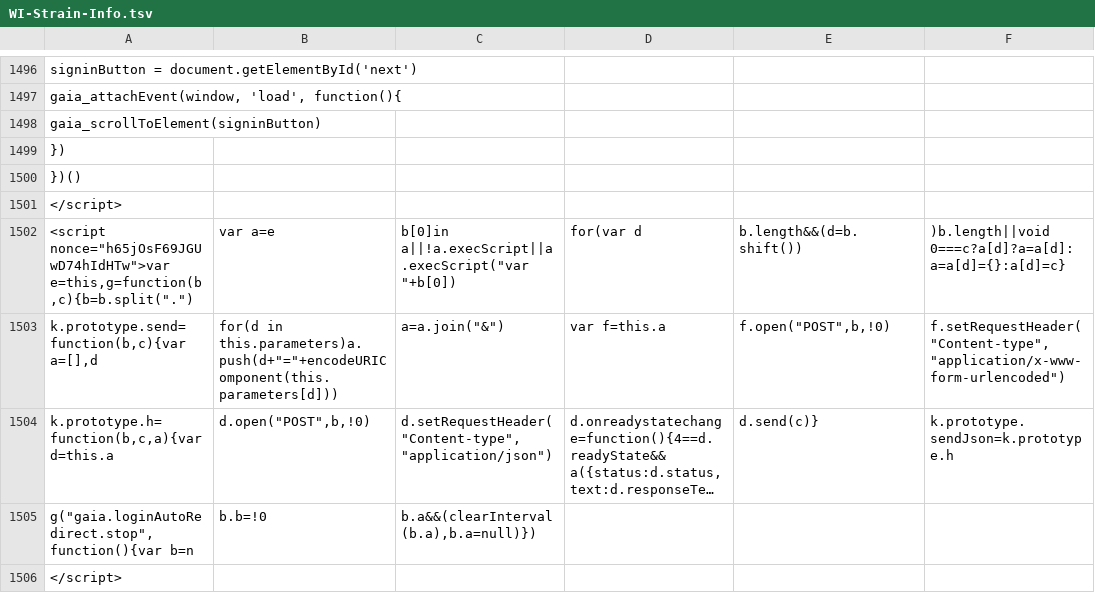
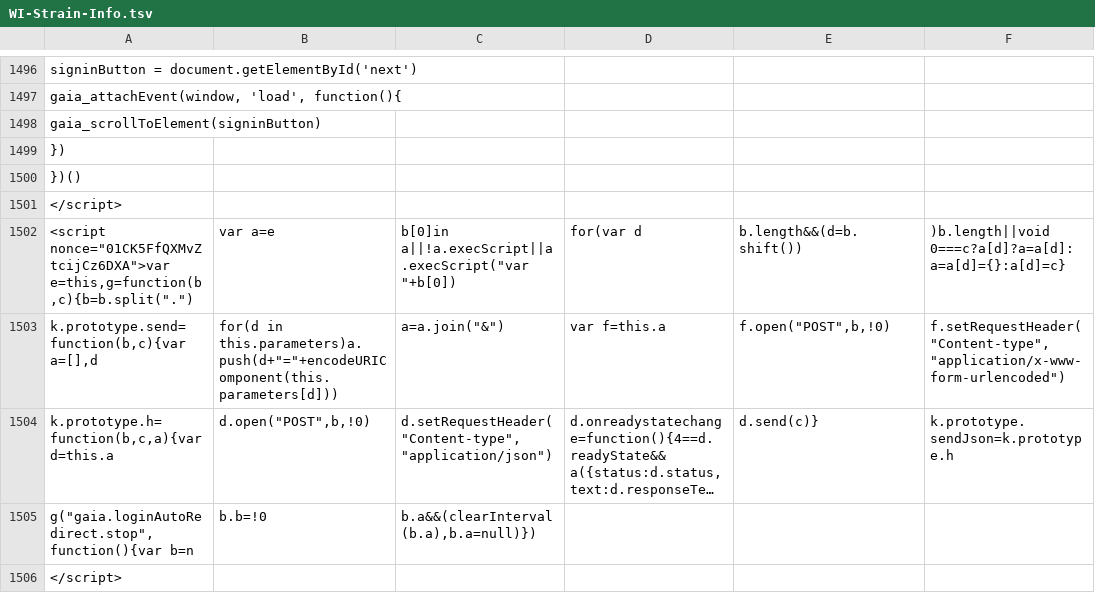
Before and after one commit to AndersenLab/WI-Strain-Info, a TSV file: WI-Strain-Info.tsv, drawn as a sheet; only a part is shown, gaps mark what is left out; long unchanged cells end in …; the diff covers the shown part only; the diff names each change by its address in the sheet, - before the commit and + after, or states it on an @@ line.

```diff
--- a/WI-Strain-Info.tsv
+++ b/WI-Strain-Info.tsv
-A1502: <script nonce="h65jOsF69JGUwD74hIdHTw">var e=this,g=function(b,c){b=b.split(".")
+A1502: <script nonce="01CK5FfQXMvZtcijCz6DXA">var e=this,g=function(b,c){b=b.split(".")
```
Also changed, not shown: 11 edited cells elsewhere in this file.
